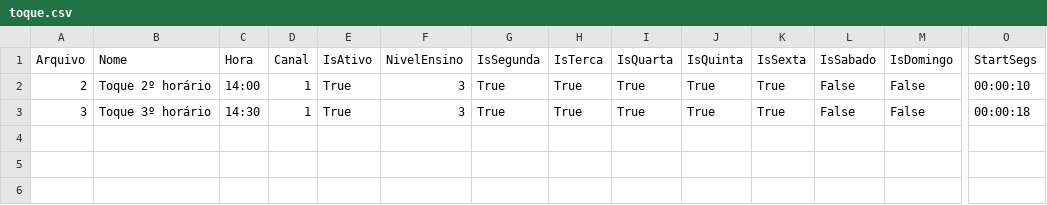
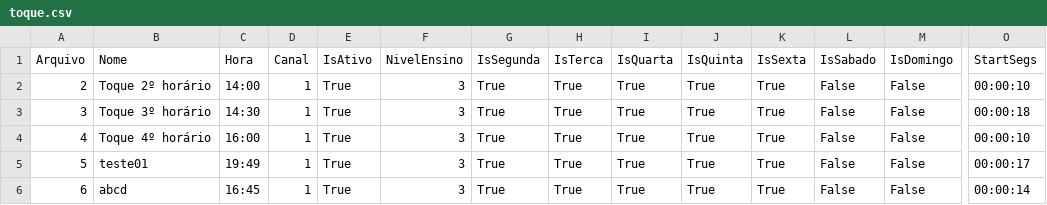
Before and after one commit to AndrywLino/SistemaToque, a CSV file: CSV/toque.csv, drawn as a sheet; only a part is shown, gaps mark what is left out; rows hold the shown columns only; the diff names each change by its address in the sheet, - before the commit and + after, or states it on an @@ line.

Commit message:
Version 15/03 16:27

```diff
--- a/CSV/toque.csv
+++ b/CSV/toque.csv
+row 4: 4 | Toque 4º horário | 16:00 | 1 | True | 3 | True | True | True | True | True | False | False | 00:00:10
+row 5: 5 | teste01 | 19:49 | 1 | True | 3 | True | True | True | True | True | False | False | 00:00:17
+row 6: 6 | abcd | 16:45 | 1 | True | 3 | True | True | True | True | True | False | False | 00:00:14
```
